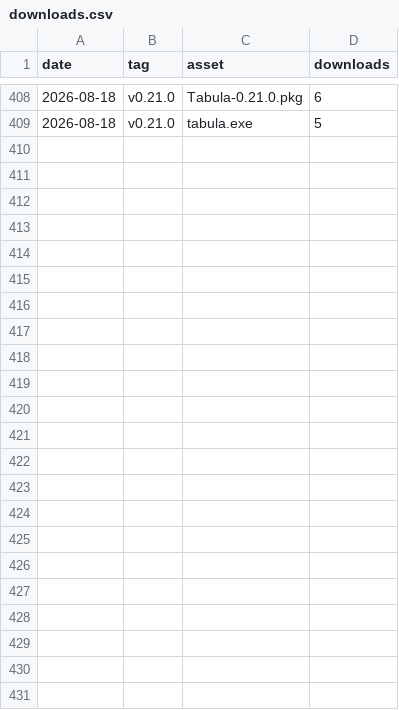
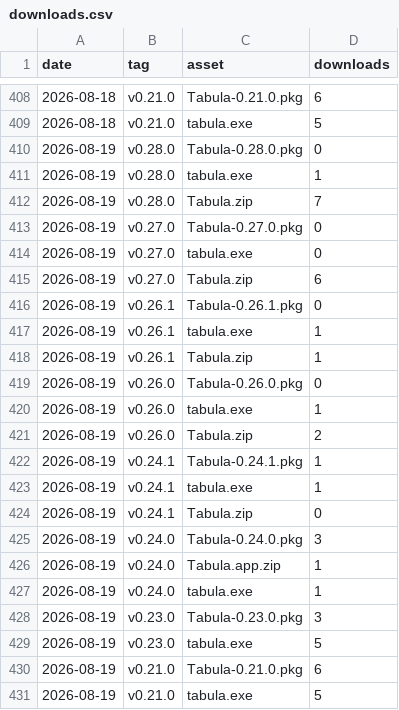
Before and after one commit to alexiusacademia/tabula-release, a CSV file: stats/downloads.csv, drawn as a sheet; only a part is shown, gaps mark what is left out.

```diff
--- a/stats/downloads.csv
+++ b/stats/downloads.csv
@@ -409 +409,23 @@ date,tag,asset,downloads
 "2026-08-18","v0.21.0","tabula.exe",5
+"2026-08-19","v0.28.0","Tabula-0.28.0.pkg",0
+"2026-08-19","v0.28.0","tabula.exe",1
+"2026-08-19","v0.28.0","Tabula.zip",7
+"2026-08-19","v0.27.0","Tabula-0.27.0.pkg",0
+"2026-08-19","v0.27.0","tabula.exe",0
+"2026-08-19","v0.27.0","Tabula.zip",6
+"2026-08-19","v0.26.1","Tabula-0.26.1.pkg",0
+"2026-08-19","v0.26.1","tabula.exe",1
+"2026-08-19","v0.26.1","Tabula.zip",1
+"2026-08-19","v0.26.0","Tabula-0.26.0.pkg",0
+"2026-08-19","v0.26.0","tabula.exe",1
+"2026-08-19","v0.26.0","Tabula.zip",2
+"2026-08-19","v0.24.1","Tabula-0.24.1.pkg",1
+"2026-08-19","v0.24.1","tabula.exe",1
+"2026-08-19","v0.24.1","Tabula.zip",0
+"2026-08-19","v0.24.0","Tabula-0.24.0.pkg",3
+"2026-08-19","v0.24.0","Tabula.app.zip",1
+"2026-08-19","v0.24.0","tabula.exe",1
+"2026-08-19","v0.23.0","Tabula-0.23.0.pkg",3
+"2026-08-19","v0.23.0","tabula.exe",5
+"2026-08-19","v0.21.0","Tabula-0.21.0.pkg",6
+"2026-08-19","v0.21.0","tabula.exe",5
```
